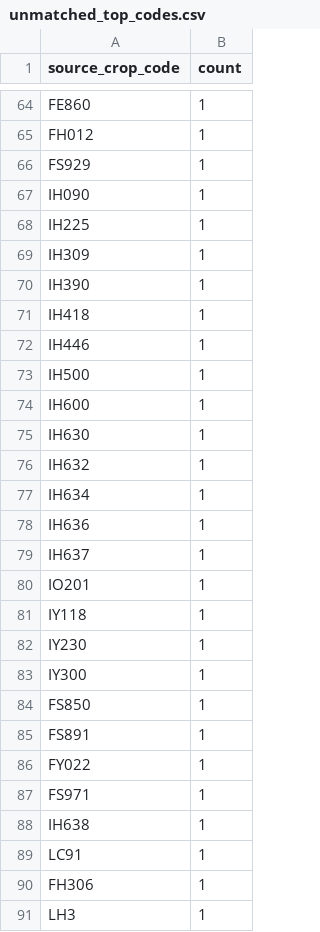
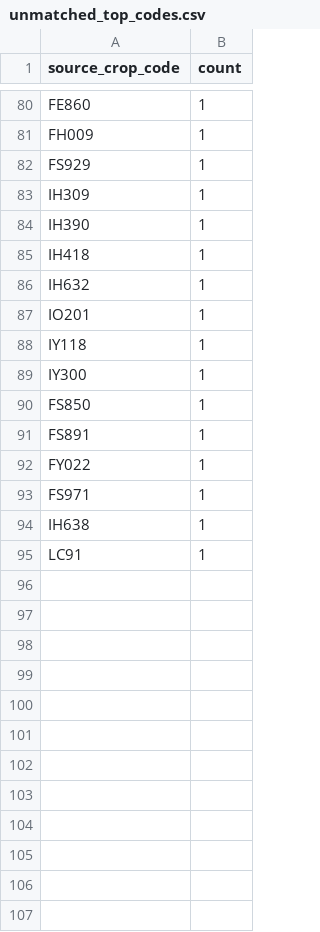
Before and after one commit to junborisproject0207-collab/vege-price-backend, a CSV file: output/unmatched_top_codes.csv, drawn as a sheet; only a part is shown, gaps mark what is left out; removed rows and columns are numbered as before the commit, all else as after; the diff covers the shown part only; the diff names each change by its address in the sheet, - before the commit and + after, or states it on an @@ line.

```diff
--- a/output/unmatched_top_codes.csv
+++ b/output/unmatched_top_codes.csv
-A81 (source_crop_code): FH012
+A81 (source_crop_code): FH009
-row 67: IH090 | 1
-row 68: IH225 | 1
-row 72: IH446 | 1
-row 73: IH500 | 1
-row 74: IH600 | 1
-row 75: IH630 | 1
-row 77: IH634 | 1
-row 78: IH636 | 1
-row 79: IH637 | 1
-row 82: IY230 | 1
-row 90: FH306 | 1
-row 91: LH3 | 1
```
Also changed, not shown: 39 added rows, 23 removed rows, 1 moved row and 20 edited cells elsewhere in this file, output/unmatched_top_names.csv, 10 other files.
